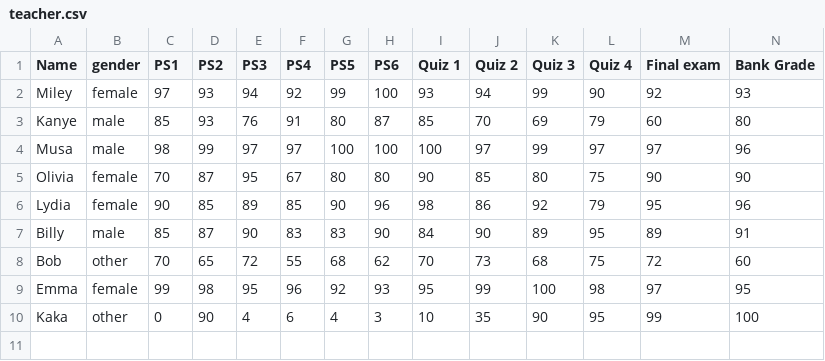
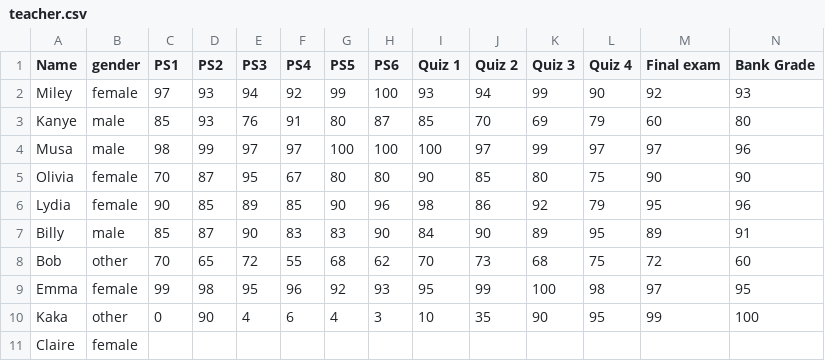
Before and after one commit to lydiachengle/Comment_Project, a CSV file: teacher.csv, drawn as a sheet; only a part is shown; rows hold the shown columns only; the diff names each change by its address in the sheet, - before the commit and + after, or states it on an @@ line.

```diff
--- a/teacher.csv
+++ b/teacher.csv
+row 11: Claire | female
```
Also changed, not shown: 2 other files.
